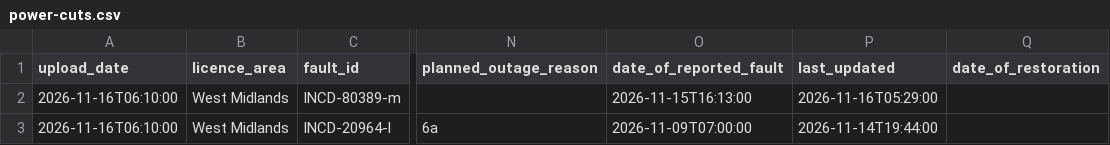
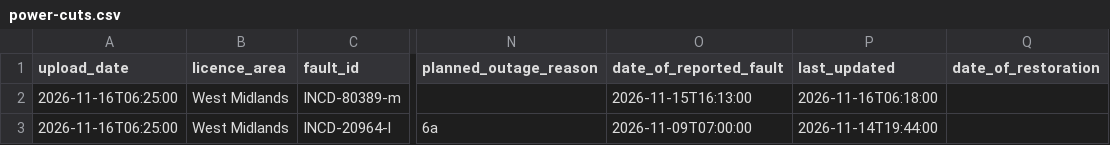
Before and after one commit to thechelsuk/uk.cheltenham-od.raw, a CSV file: sources/nged-power-cuts/power-cuts.csv, drawn as a sheet; only a part is shown, gaps mark what is left out; the diff names each change by its address in the sheet, - before the commit and + after, or states it on an @@ line.

```diff
--- a/sources/nged-power-cuts/power-cuts.csv
+++ b/sources/nged-power-cuts/power-cuts.csv
-A2:A3 (upload_date): 2026-11-16T06:10:00
+A2:A3 (upload_date): 2026-11-16T06:25:00
-P2 (last_updated): 2026-11-16T05:29:00
+P2 (last_updated): 2026-11-16T06:18:00
```
Also changed, not shown: 2 other files.
